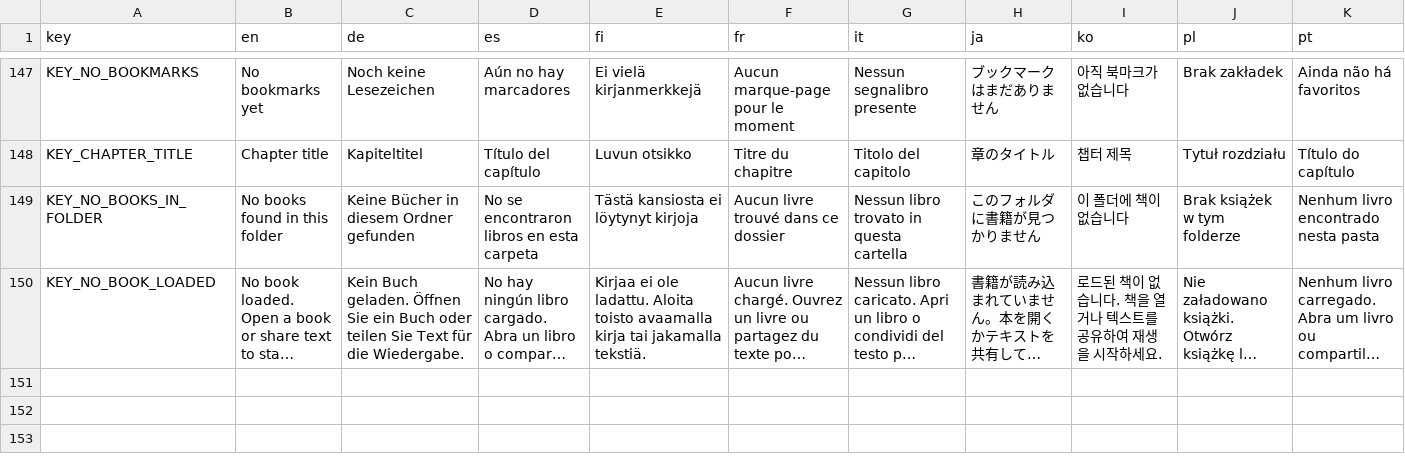
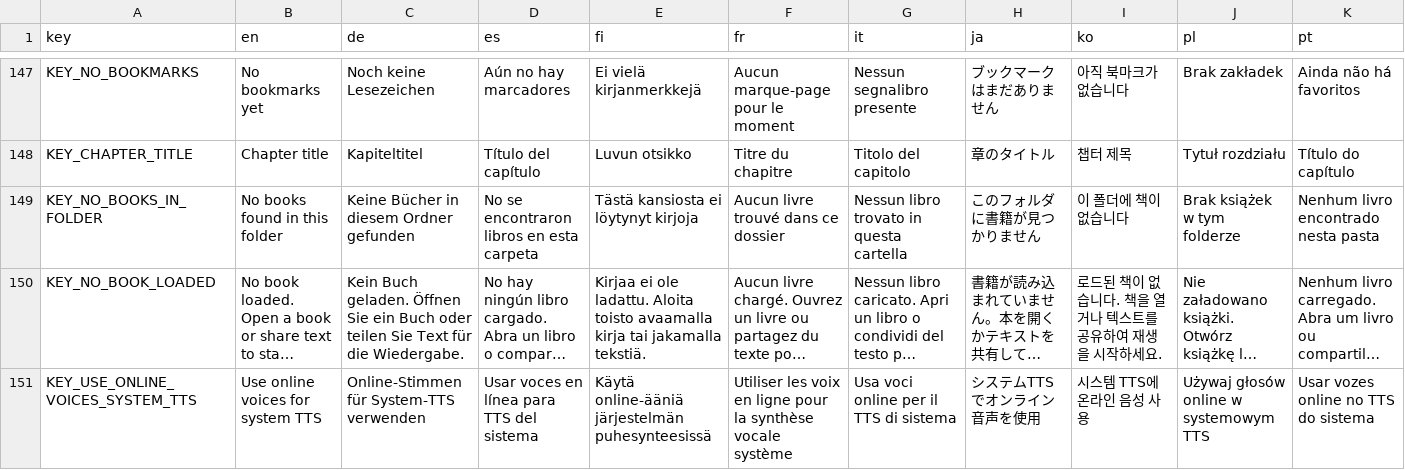
Before and after one commit to dm1sh/hedgehog, a CSV file: app/src/main/assets/localization/translations.csv, drawn as a sheet; only a part is shown, gaps mark what is left out; long unchanged cells end in …; rows hold the shown columns only; the diff names each change by its address in the sheet, - before the commit and + after, or states it on an @@ line.

Commit message:
Register Hedgehog as an Android System TTS provider with online/offline voice toggle

```diff
--- a/app/src/main/assets/localization/translations.csv
+++ b/app/src/main/assets/localization/translations.csv
+row 151: KEY_USE_ONLINE_VOICES_SYSTEM_TTS | Use online voices for system TTS | Online-Stimmen für System-TTS verwenden | Usar voces en línea para TTS del sistema | Käytä online-ääniä järjestelmän puhesynteesissä | Utiliser les voix en ligne pour la synthèse vocale système | Usa voci online per il TTS di sistema | システムTTSでオンライン音声を使用 | 시스템 TTS에 온라인 음성 사용 | Używaj głosów online w systemowym TTS | Usar vozes online no TTS do sistema
```
Also changed, not shown: 8 other files.
